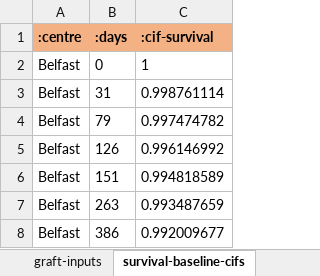
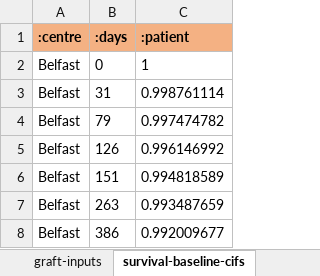
Before and after one commit to WintonCentre/kcp, an Excel workbook: resources/kidney-models-master.xlsx, sheet survival-baseline-cifs, drawn as a sheet; only a part is shown; values as stored, in another font and other column widths than the file's, no borders; the diff names each change by its address in the sheet, - before the commit and + after, or states it on an @@ line.

```diff
--- a/resources/kidney-models-master.xlsx (sheet survival-baseline-cifs)
+++ b/resources/kidney-models-master.xlsx (sheet survival-baseline-cifs)
-C1: :cif-survival
+C1: :patient
```
Also changed, not shown: sheet ldsurvival-baseline-cifs, sheet ldgraft-baseline-cifs, sheet graft-baseline-cifs, 15 other files.
